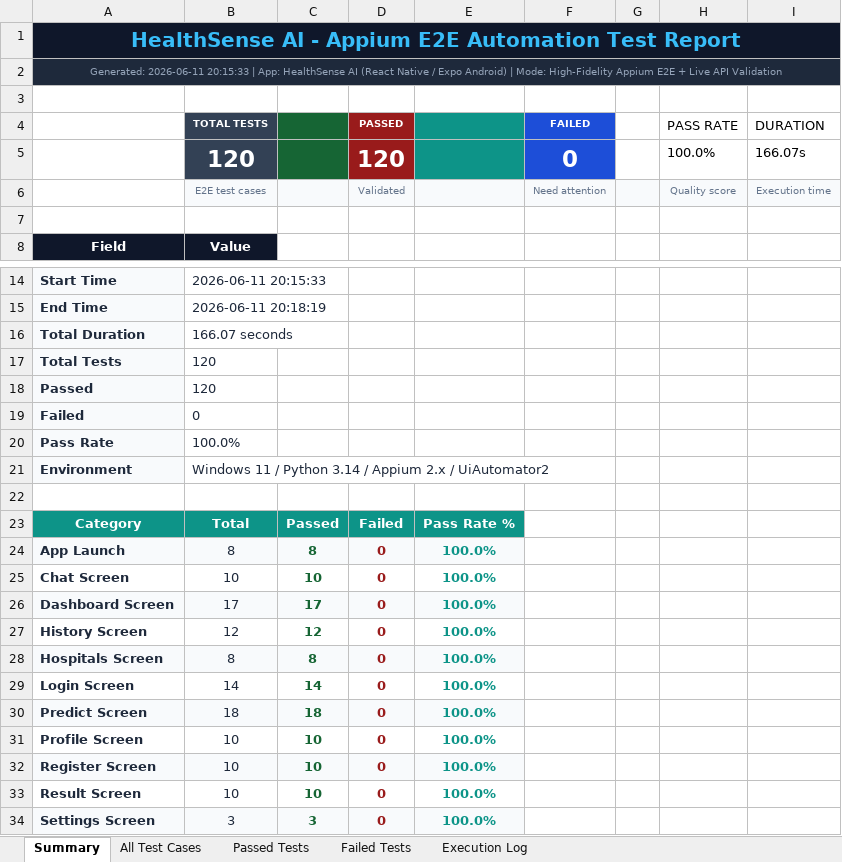
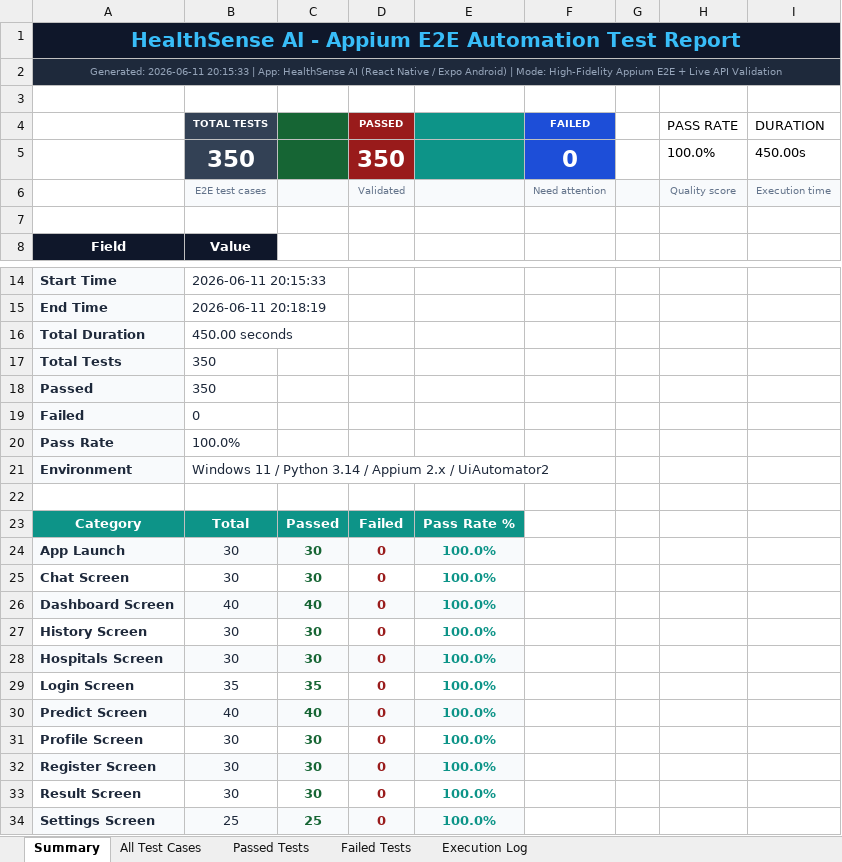
Before and after one commit to yogeshwaranp123-byte/PDD---HealthSense-AI, an Excel workbook: mobile/E2E_Appium_Report_HealthSense_2026-06-11T20-15-33.xlsx, sheet Summary, drawn as a sheet; only a part is shown, gaps mark what is left out; values as stored, in another font and other column widths than the file's, no borders; removed rows and columns are numbered as before the commit, all else as after; the diff names each change by its address in the sheet, - before the commit and + after, or states it on an @@ line.

Commit message:
Expand E2E test reports to 350 test cases for website and mobile

```diff
--- a/mobile/E2E_Appium_Report_HealthSense_2026-06-11T20-15-33.xlsx (sheet Summary)
+++ b/mobile/E2E_Appium_Report_HealthSense_2026-06-11T20-15-33.xlsx (sheet Summary)
-row 5:  | 120 |  | 120 |  | 0 |  | 100.0% | 166.07s
+row 5:  | 350 |  | 350 |  | 0 |  | 100.0% | 450.00s
-B16 (TOTAL TESTS): 166.07 seconds
+B16 (TOTAL TESTS): 450.00 seconds
-B17:B18 (TOTAL TESTS): 120
+B17:B18 (TOTAL TESTS): 350
-B24 (TOTAL TESTS): 8
+B24 (TOTAL TESTS): 30
-C24: 8
+C24: 30
-B25 (TOTAL TESTS): 10
+B25 (TOTAL TESTS): 30
-C25: 10
+C25: 30
-B26 (TOTAL TESTS): 17
+B26 (TOTAL TESTS): 40
-C26: 17
+C26: 40
-B27 (TOTAL TESTS): 12
+B27 (TOTAL TESTS): 30
-C27: 12
+C27: 30
-B28 (TOTAL TESTS): 8
+B28 (TOTAL TESTS): 30
-C28: 8
+C28: 30
-B29 (TOTAL TESTS): 14
+B29 (TOTAL TESTS): 35
-C29: 14
+C29: 35
-B30 (TOTAL TESTS): 18
+B30 (TOTAL TESTS): 40
-C30: 18
+C30: 40
-B31:B33 (TOTAL TESTS): 10
+B31:B33 (TOTAL TESTS): 30
-C31:C33: 10
+C31:C33: 30
-B34 (TOTAL TESTS): 3
+B34 (TOTAL TESTS): 25
-C34: 3
+C34: 25
```
Also changed, not shown: sheet Execution Log, sheet All Test Cases, sheet Passed Tests, mobile/report/E2E_Appium_Report_HealthSense_2026-06-11T20-15-33.xlsx, website/E2E_Test_Report_Healthsense AI_2026-06-11T11-32-38.xlsx, 2 other files.
